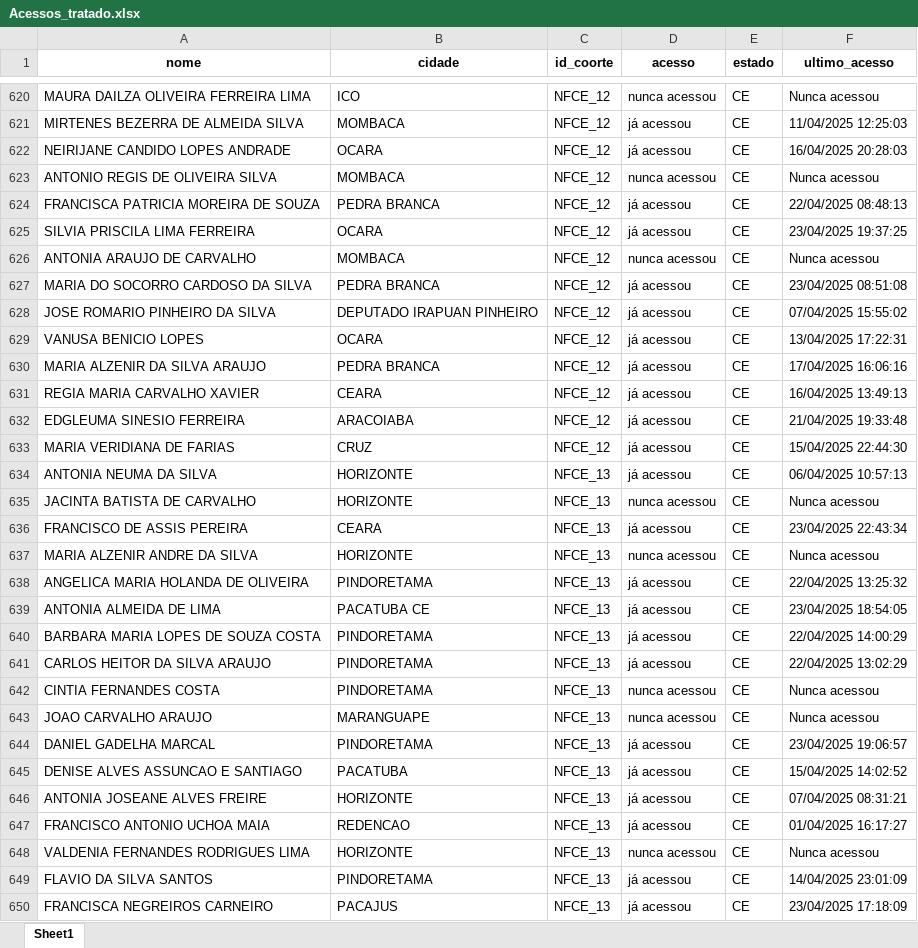
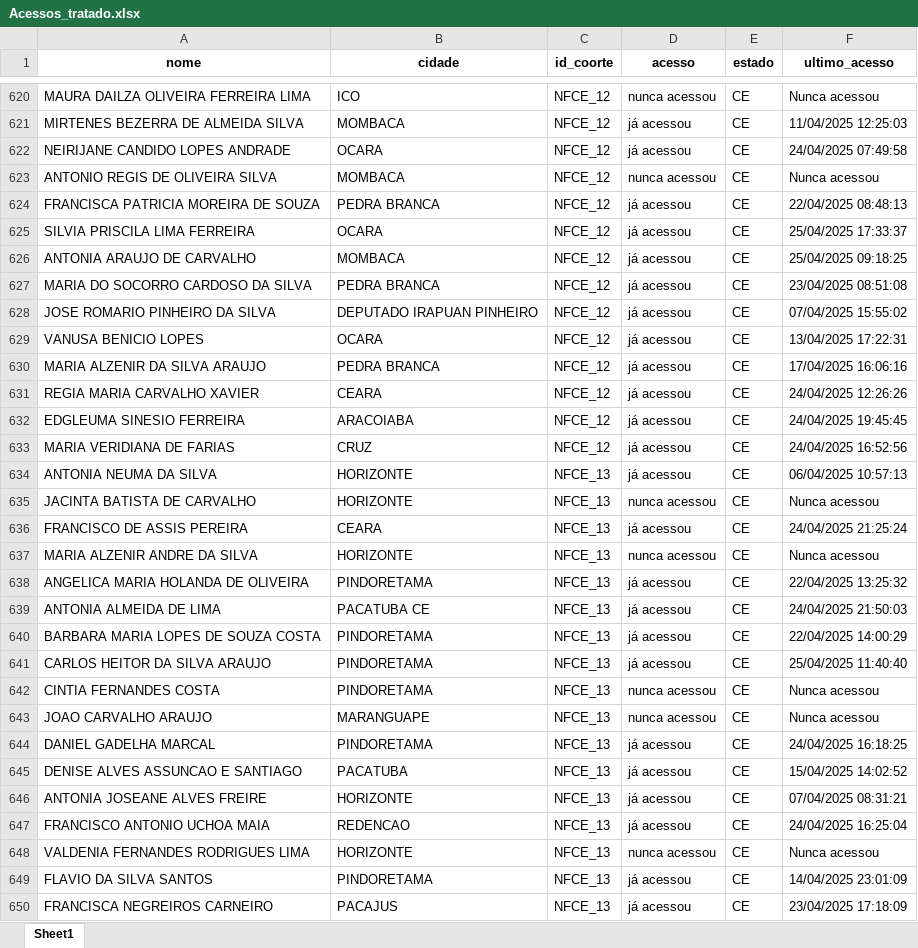
Before and after one commit to amarildorfilhoufc/eti-2025-streamlit, an Excel workbook: Acessos_tratado.xlsx, sheet Sheet1, drawn as a sheet; only a part is shown, gaps mark what is left out; values as stored, in another font and other column widths than the file's, no borders; the diff covers the shown part only; the diff names each change by its address in the sheet, - before the commit and + after, or states it on an @@ line.

Commit message:
Substituindo Acessos_tratado.xlsx pela versão atualizada

```diff
--- a/Acessos_tratado.xlsx (sheet Sheet1)
+++ b/Acessos_tratado.xlsx (sheet Sheet1)
-F622 (ultimo_acesso): 16/04/2025 20:28:03
+F622 (ultimo_acesso): 24/04/2025 07:49:58
-F625 (ultimo_acesso): 23/04/2025 19:37:25
+F625 (ultimo_acesso): 25/04/2025 17:33:37
-D626 (acesso): nunca acessou
+D626 (acesso): já acessou
-F626 (ultimo_acesso): Nunca acessou
+F626 (ultimo_acesso): 25/04/2025 09:18:25
-F631 (ultimo_acesso): 16/04/2025 13:49:13
+F631 (ultimo_acesso): 24/04/2025 12:26:26
-F632 (ultimo_acesso): 21/04/2025 19:33:48
+F632 (ultimo_acesso): 24/04/2025 19:45:45
-F633 (ultimo_acesso): 15/04/2025 22:44:30
+F633 (ultimo_acesso): 24/04/2025 16:52:56
-F636 (ultimo_acesso): 23/04/2025 22:43:34
+F636 (ultimo_acesso): 24/04/2025 21:25:24
-F639 (ultimo_acesso): 23/04/2025 18:54:05
+F639 (ultimo_acesso): 24/04/2025 21:50:03
-F641 (ultimo_acesso): 22/04/2025 13:02:29
+F641 (ultimo_acesso): 25/04/2025 11:40:40
-F644 (ultimo_acesso): 23/04/2025 19:06:57
+F644 (ultimo_acesso): 24/04/2025 16:18:25
-F647 (ultimo_acesso): 01/04/2025 16:17:27
+F647 (ultimo_acesso): 24/04/2025 16:25:04
```
Also changed, not shown: 2 added rows and 432 edited cells elsewhere in this sheet.
